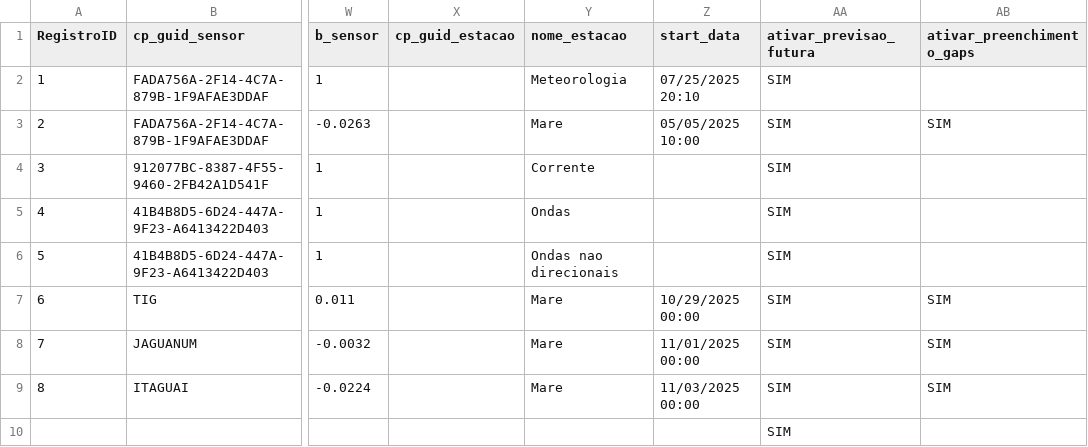
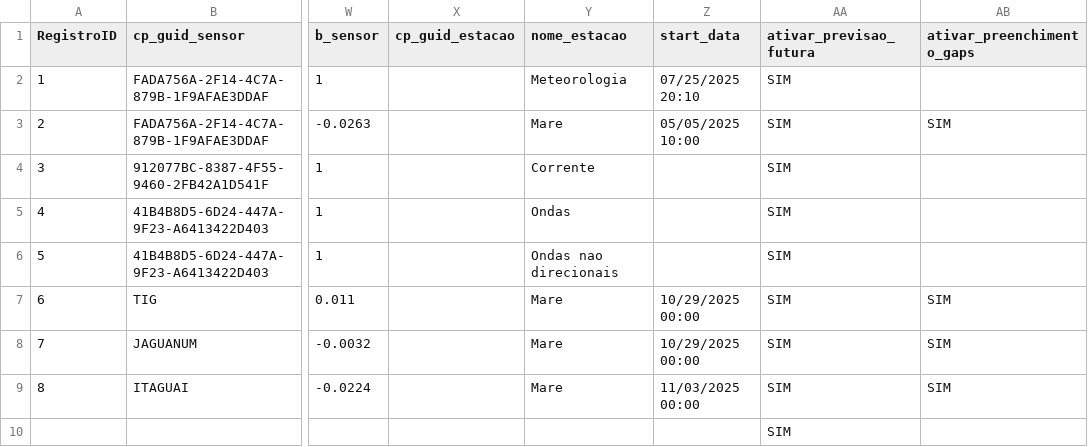
Before and after one commit to luiz00souza/visualizadoresgraficos, a CSV file: f_configSensores.csv, drawn as a sheet; only a part is shown, gaps mark what is left out; the diff names each change by its address in the sheet, - before the commit and + after, or states it on an @@ line.

Commit message:
Update f_configSensores.csv

```diff
--- a/f_configSensores.csv
+++ b/f_configSensores.csv
-Z8 (start_data): 11/01/2025 00:00
+Z8 (start_data): 10/29/2025 00:00
```
